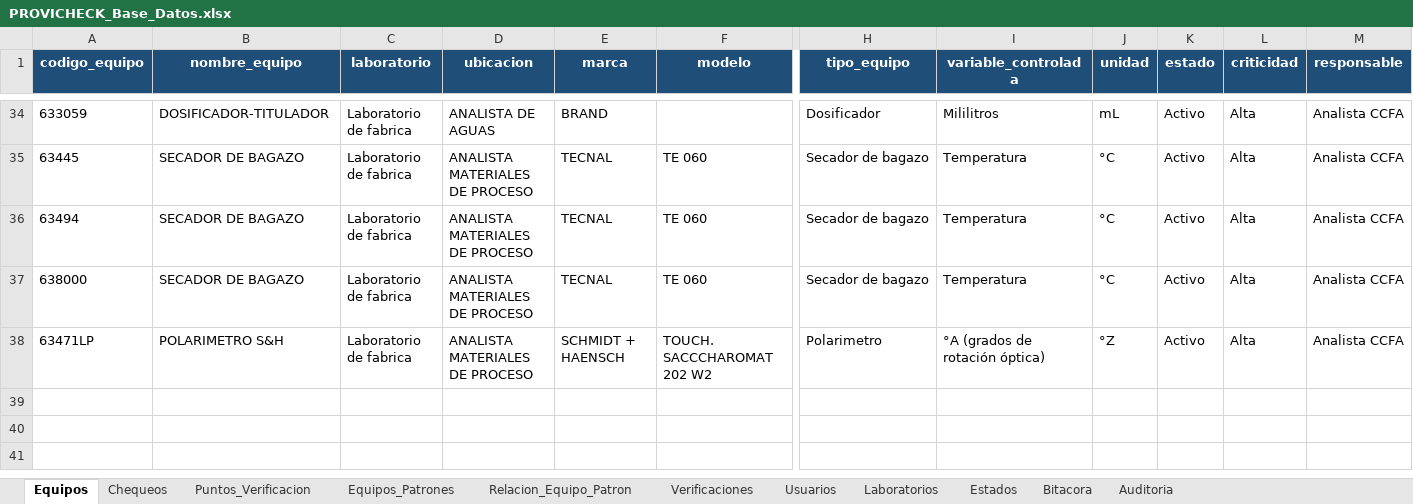
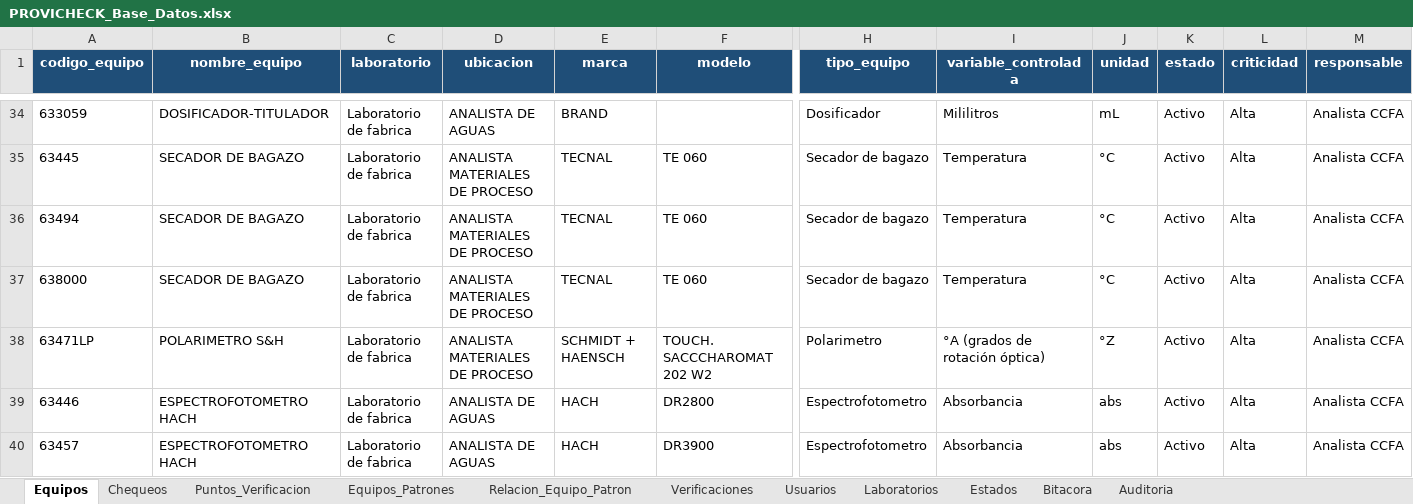
Before and after one commit to dfreyes0210/PROVICHECK-Enterprise, an Excel workbook: data/PROVICHECK_Base_Datos.xlsx, sheet Equipos, drawn as a sheet; only a part is shown, gaps mark what is left out; values as stored, in another font and other column widths than the file's, no borders; table styles not drawn; rows hold the shown columns only; the diff names each change by its address in the sheet, - before the commit and + after, or states it on an @@ line.

```diff
--- a/data/PROVICHECK_Base_Datos.xlsx (sheet Equipos)
+++ b/data/PROVICHECK_Base_Datos.xlsx (sheet Equipos)
+row 39: 63446 | ESPECTROFOTOMETRO HACH | Laboratorio de fabrica | ANALISTA DE AGUAS | HACH | DR2800 | Espectrofotometro | Absorbancia | abs | Activo | Alta | Analista CCFA
+row 40: 63457 | ESPECTROFOTOMETRO HACH | Laboratorio de fabrica | ANALISTA DE AGUAS | HACH | DR3900 | Espectrofotometro | Absorbancia | abs | Activo | Alta | Analista CCFA
```
Also changed, not shown: sheet Puntos_Verificacion, sheet Relacion_Equipo_Patron.
